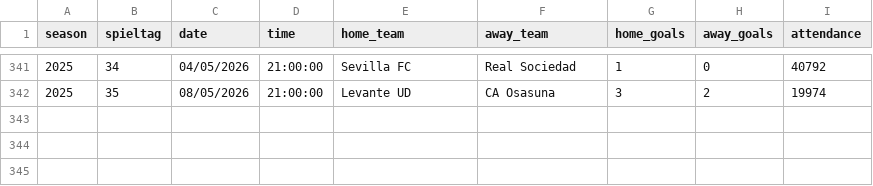
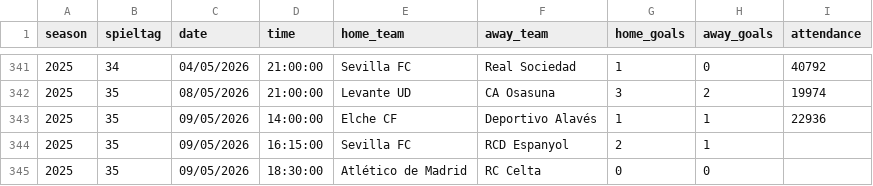
Before and after one commit to jdiegots/aforolab, a CSV file: public/data/matches/laliga_2025_j1-13.csv, drawn as a sheet; only a part is shown, gaps mark what is left out; the diff names each change by its address in the sheet, - before the commit and + after, or states it on an @@ line.

```diff
--- a/public/data/matches/laliga_2025_j1-13.csv
+++ b/public/data/matches/laliga_2025_j1-13.csv
+row 343: 2025 | 35 | 09/05/2026 | 14:00:00 | Elche CF | Deportivo Alavés | 1 | 1 | 22936
+row 344: 2025 | 35 | 09/05/2026 | 16:15:00 | Sevilla FC | RCD Espanyol | 2 | 1
+row 345: 2025 | 35 | 09/05/2026 | 18:30:00 | Atlético de Madrid | RC Celta | 0 | 0
```
Also changed, not shown: public/data/matches/segunda_2025_j1-15.csv.
